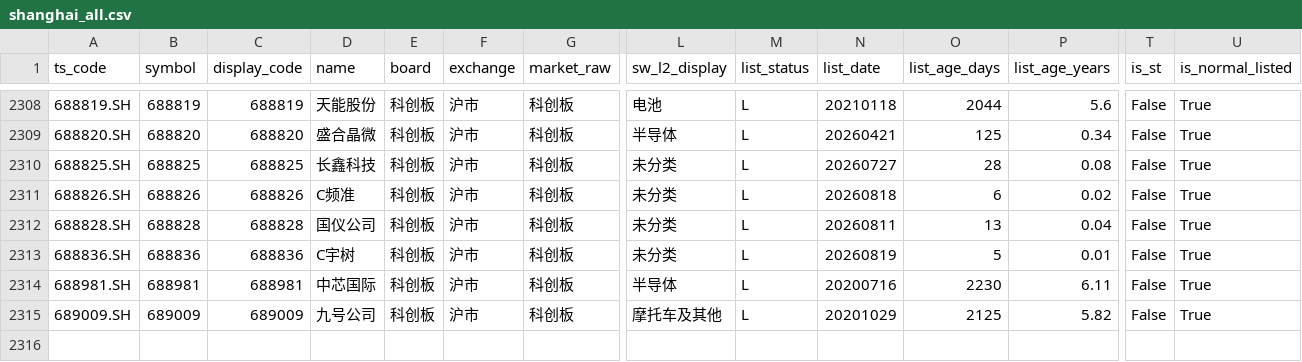
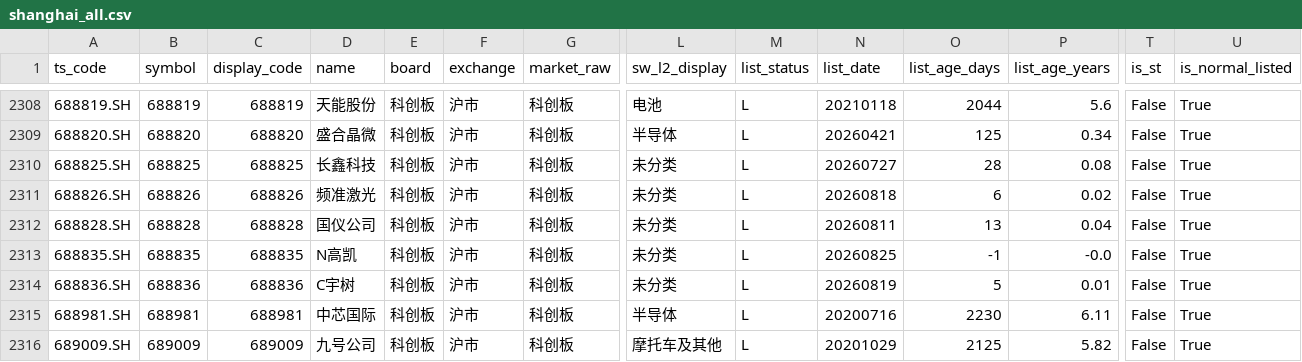
Before and after one commit to csaizbc/Select-Stock, a CSV file: output/pools/shanghai_all.csv, drawn as a sheet; only a part is shown, gaps mark what is left out; rows hold the shown columns only; the diff names each change by its address in the sheet, - before the commit and + after, or states it on an @@ line.

```diff
--- a/output/pools/shanghai_all.csv
+++ b/output/pools/shanghai_all.csv
-D2311 (name): C频准
+D2311 (name): 频准激光
+row 2313: 688835.SH | 688835 | 688835 | N高凯 | 科创板 | 沪市 | 科创板 | 未分类 | L | 20260825 | -1 | -0.0 | False | True
```
Also changed, not shown: output/all_stocks.csv, output/default_excluded.csv, 17 other files.
